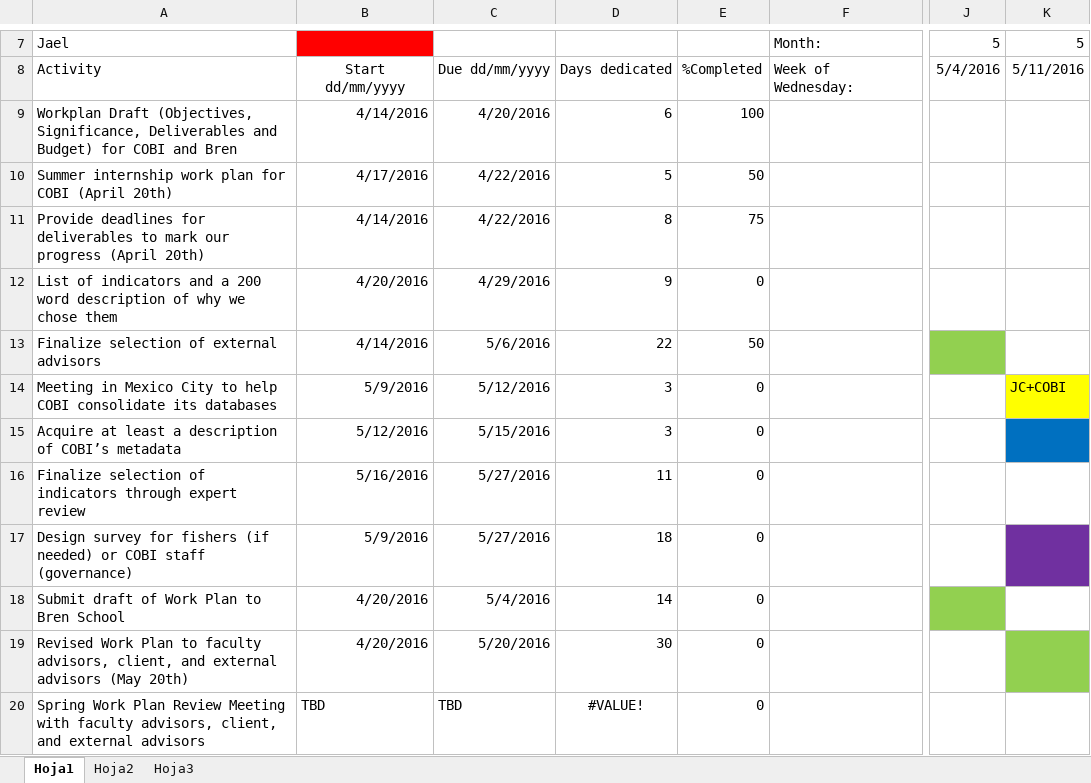
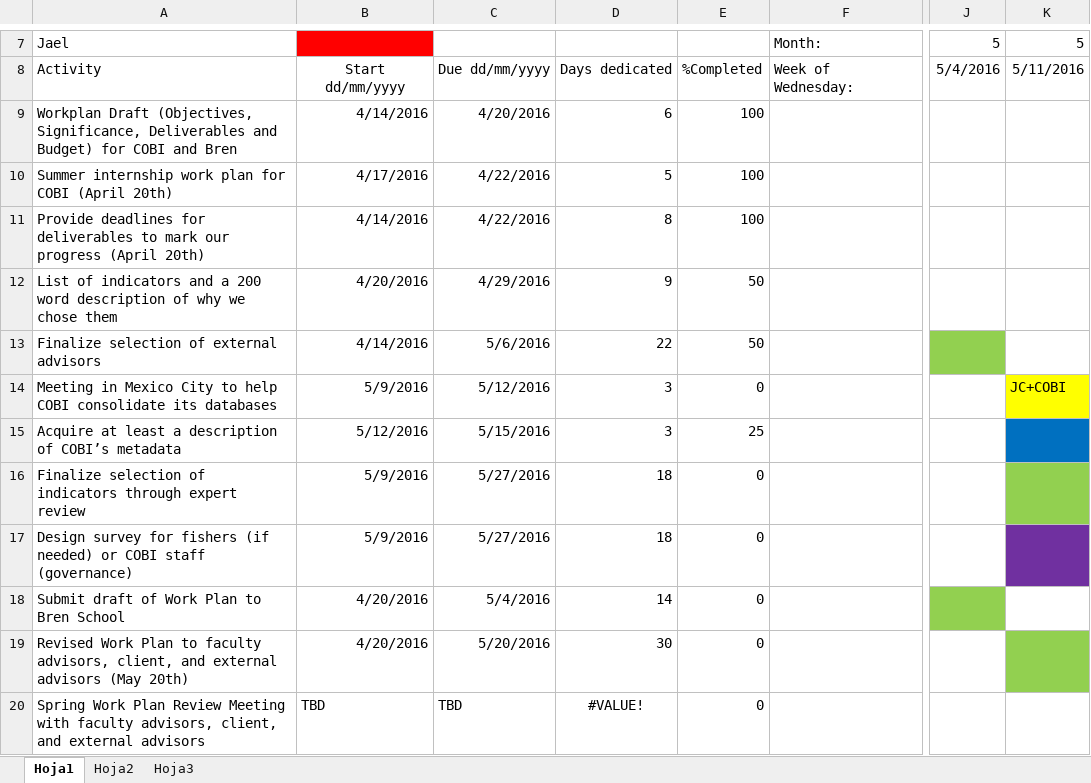
Before and after one commit to turfeffect/Docs, an Excel workbook: Workplan/GanttChart.xlsx, sheet Hoja1, drawn as a sheet; only a part is shown, gaps mark what is left out; values as stored, in another font and other column widths than the file's, no borders; conditional formats not drawn; the diff names each change by its address in the sheet, - before the commit and + after, or states it on an @@ line.

Commit message:
Mini changes to GanttChart

```diff
--- a/Workplan/GanttChart.xlsx (sheet Hoja1)
+++ b/Workplan/GanttChart.xlsx (sheet Hoja1)
-E10: 50
+E10: 100
-E11: 75
+E11: 100
-E12: 0
+E12: 50
-E15: 0
+E15: 25
-B16: 5/16/2016
+B16: 5/9/2016
-D16: 11
+D16: 18
-K16 fill: none
+K16 fill: #92D050
```
Also changed, not shown: 1 other file.
